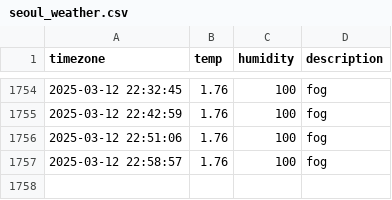
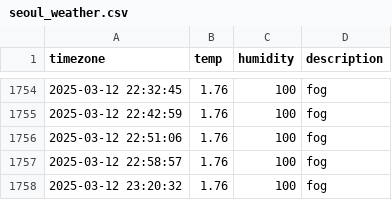
Before and after one commit to SuHyun63/seoul-weather, a CSV file: seoul_weather.csv, drawn as a sheet; only a part is shown, gaps mark what is left out; the diff names each change by its address in the sheet, - before the commit and + after, or states it on an @@ line.

```diff
--- a/seoul_weather.csv
+++ b/seoul_weather.csv
+row 1758: 2025-03-12 23:20:32 | 1.76 | 100 | fog
```
